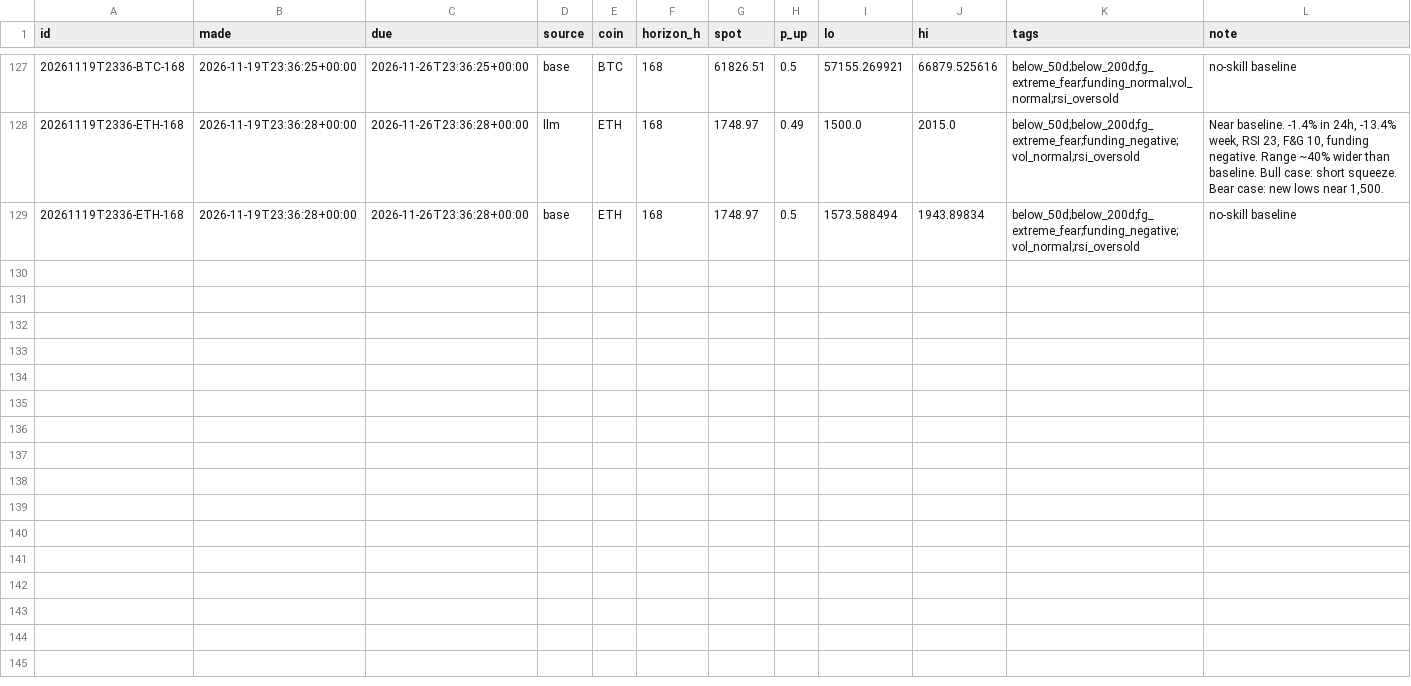
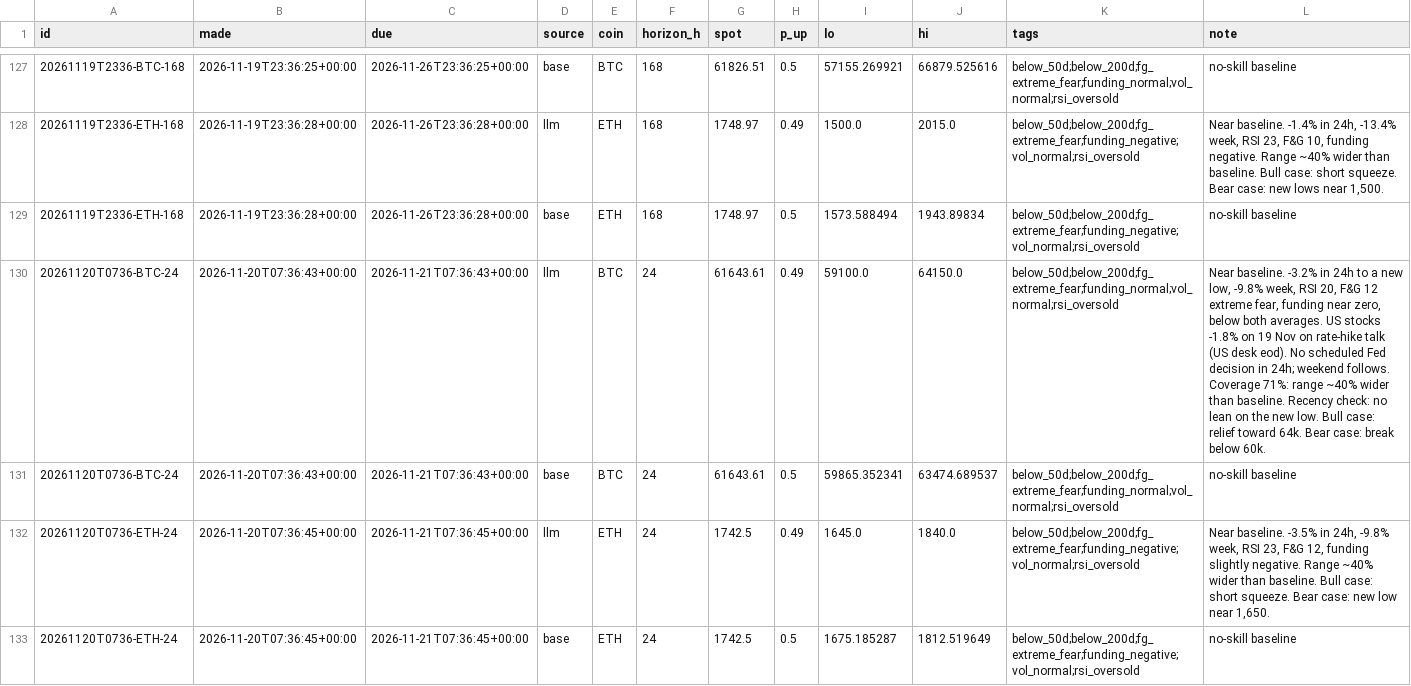
Before and after one commit to DharmikGohil/LLMTrading, a CSV file: paper/crypto/learn/forecasts.csv, drawn as a sheet; only a part is shown, gaps mark what is left out; the diff names each change by its address in the sheet, - before the commit and + after, or states it on an @@ line.

```diff
--- a/paper/crypto/learn/forecasts.csv
+++ b/paper/crypto/learn/forecasts.csv
+row 130: 20261120T0736-BTC-24 | 2026-11-20T07:36:43+00:00 | 2026-11-21T07:36:43+00:00 | llm | BTC | 24 | 61643.61 | 0.49 | 59100.0 | 64150.0 | below_50d;below_200d;fg_extreme_fear;funding_normal;vol_normal;rsi_oversold | Near baseline. -3.2% in 24h to a new low, -9.8% week, RSI 20, F&G 12 extreme fear, funding near zero, below both averages. US stocks -1.8% on 19 Nov on rate-hike talk (US desk eod). No scheduled Fed decision in 24h; weekend follows. Coverage 71%: range ~40% wider than baseline. Recency check: no lean on the new low. Bull case: relief toward 64k. Bear case: break below 60k.
+row 131: 20261120T0736-BTC-24 | 2026-11-20T07:36:43+00:00 | 2026-11-21T07:36:43+00:00 | base | BTC | 24 | 61643.61 | 0.5 | 59865.352341 | 63474.689537 | below_50d;below_200d;fg_extreme_fear;funding_normal;vol_normal;rsi_oversold | no-skill baseline
+row 132: 20261120T0736-ETH-24 | 2026-11-20T07:36:45+00:00 | 2026-11-21T07:36:45+00:00 | llm | ETH | 24 | 1742.5 | 0.49 | 1645.0 | 1840.0 | below_50d;below_200d;fg_extreme_fear;funding_negative;vol_normal;rsi_oversold | Near baseline. -3.5% in 24h, -9.8% week, RSI 23, F&G 12, funding slightly negative. Range ~40% wider than baseline. Bull case: short squeeze. Bear case: new low near 1,650.
+row 133: 20261120T0736-ETH-24 | 2026-11-20T07:36:45+00:00 | 2026-11-21T07:36:45+00:00 | base | ETH | 24 | 1742.5 | 0.5 | 1675.185287 | 1812.519649 | below_50d;below_200d;fg_extreme_fear;funding_negative;vol_normal;rsi_oversold | no-skill baseline
```
Also changed, not shown: paper/crypto/learn/brackets.csv, 2 other files.
